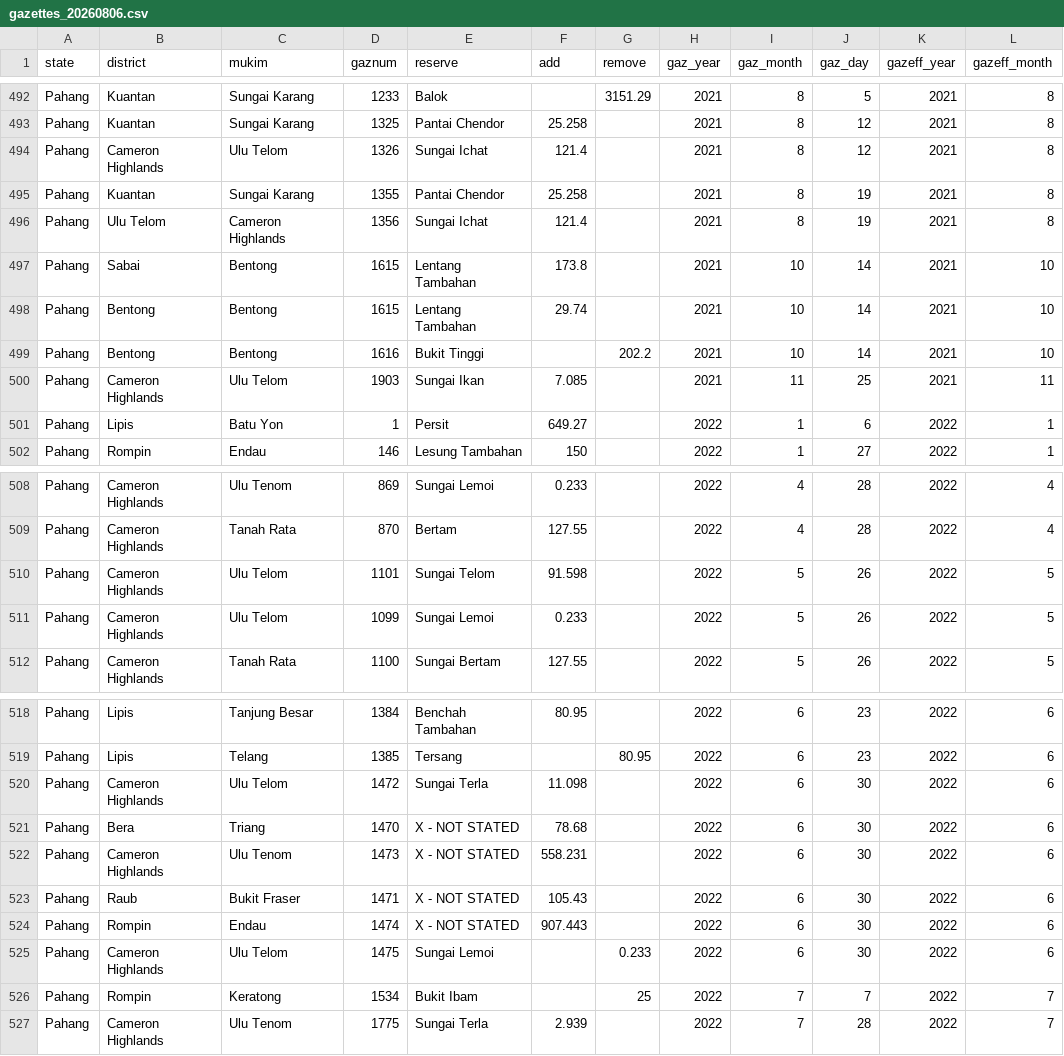
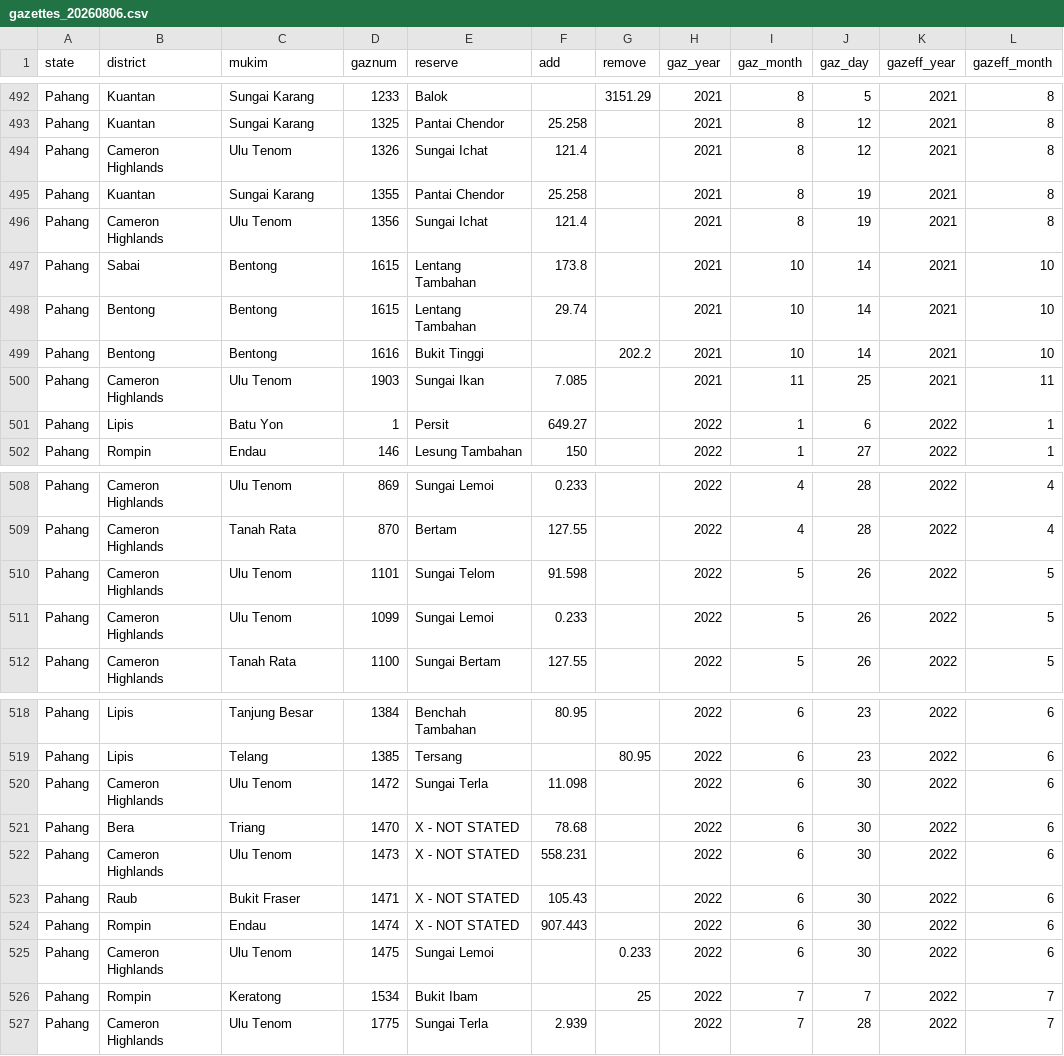
Before and after one commit to yhlreporter/fate-of-our-forests, a CSV file: gazettes_20260806.csv, drawn as a sheet; only a part is shown, gaps mark what is left out; the diff names each change by its address in the sheet, - before the commit and + after, or states it on an @@ line.

Commit message:
Changed "Ulu Telom" to Ulu Tenom

```diff
--- a/gazettes_20260806.csv
+++ b/gazettes_20260806.csv
-C494 (mukim): Ulu Telom
+C494 (mukim): Ulu Tenom
-B496 (district): Ulu Telom
+B496 (district): Cameron Highlands
-C496 (mukim): Cameron Highlands
+C496 (mukim): Ulu Tenom
-C500 (mukim): Ulu Telom
+C500 (mukim): Ulu Tenom
-C510:C511 (mukim): Ulu Telom
+C510:C511 (mukim): Ulu Tenom
-C520 (mukim): Ulu Telom
+C520 (mukim): Ulu Tenom
-C525 (mukim): Ulu Telom
+C525 (mukim): Ulu Tenom
```
